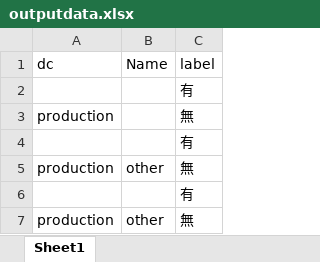
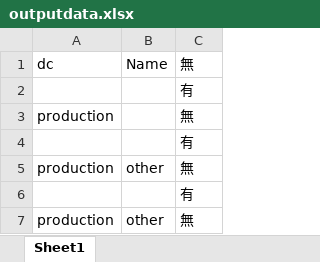
Before and after one commit to easy-to-study/go_study, an Excel workbook: prototype/csv_filter/outputdata.xlsx, sheet Sheet1, drawn as a sheet; values as stored, in another font and other column widths than the file's, no borders; the diff names each change by its address in the sheet, - before the commit and + after, or states it on an @@ line.

```diff
--- a/prototype/csv_filter/outputdata.xlsx (sheet Sheet1)
+++ b/prototype/csv_filter/outputdata.xlsx (sheet Sheet1)
-C1: label
+C1: 無
```
Also changed, not shown: 1 other file.
